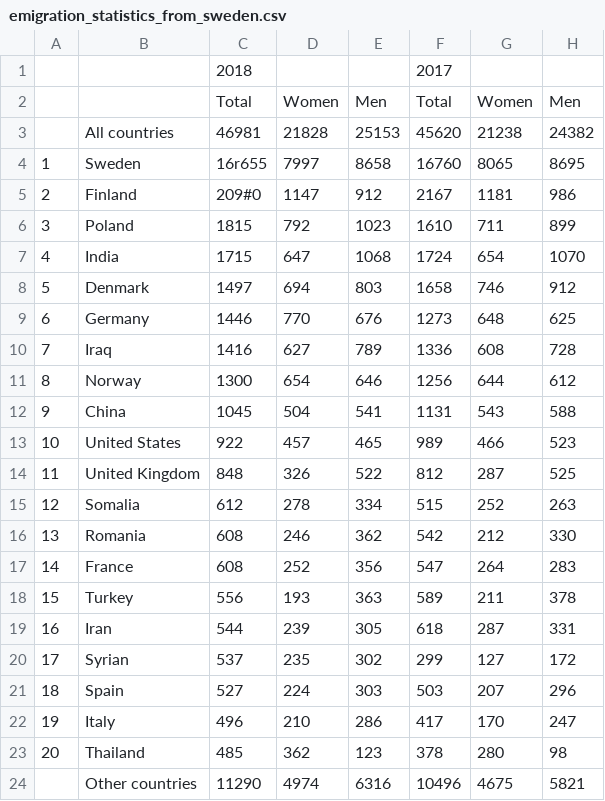
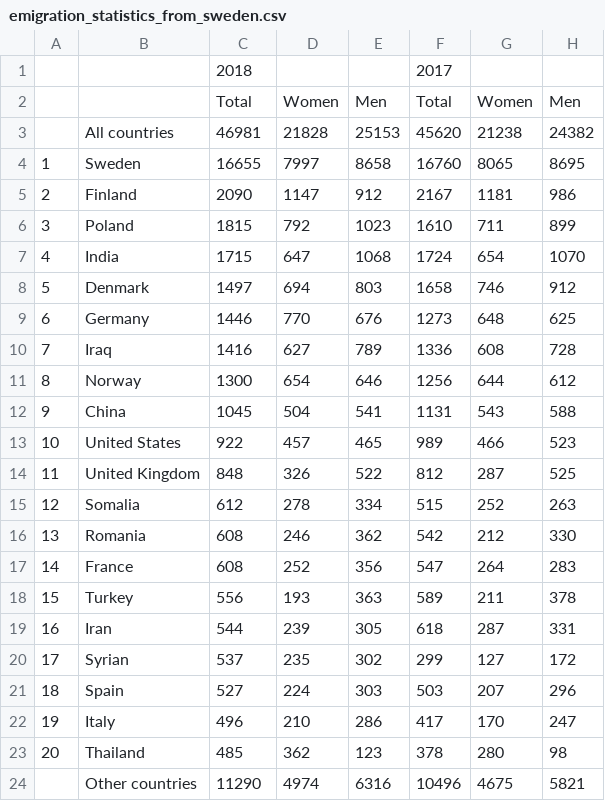
Before and after one commit to Kozorez-V/Percentage-of-Migrants-Calculator, a CSV file: data/emigration_statistics_from_sweden.csv, drawn as a sheet.

```diff
--- a/data/emigration_statistics_from_sweden.csv
+++ b/data/emigration_statistics_from_sweden.csv
@@ -3,4 +3,4 @@
 ,All countries,46981,21828,25153,45620,21238,24382
-1,Sweden,16r655,7997,8658,16760,8065,8695
-2,Finland,209#0,1147,912,2167,1181,986
+1,Sweden,16655,7997,8658,16760,8065,8695
+2,Finland,2090,1147,912,2167,1181,986
 3,Poland,1815,792,1023,1610,711,899
```
Also changed, not shown: 1 other file.
